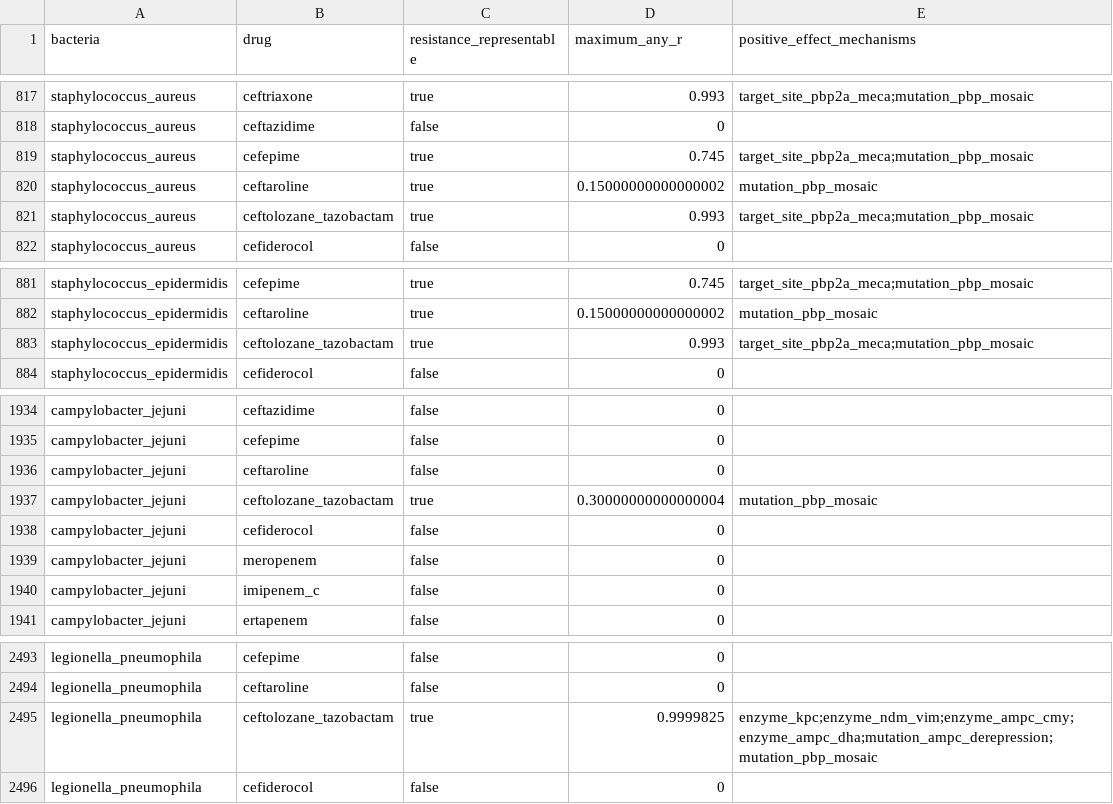
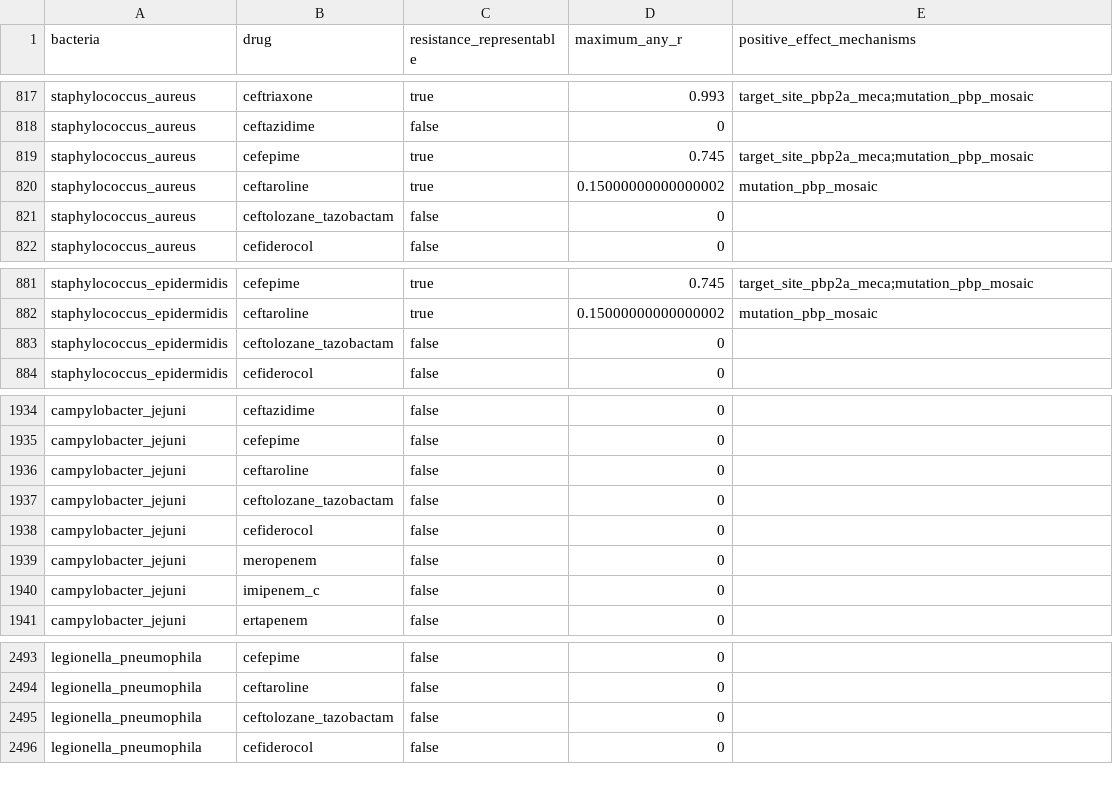
Before and after one commit to UCL/amr, a CSV file: data/model_resistance_reachability_matrix.csv, drawn as a sheet; only a part is shown, gaps mark what is left out.

```diff
--- a/data/model_resistance_reachability_matrix.csv
+++ b/data/model_resistance_reachability_matrix.csv
@@ -820,3 +820,3 @@ staphylococcus_aureus,cefepime,true,0.745,target_site_pbp2a_meca;mutation_pbp_mo
 staphylococcus_aureus,ceftaroline,true,0.15000000000000002,mutation_pbp_mosaic
-staphylococcus_aureus,ceftolozane_tazobactam,true,0.993,target_site_pbp2a_meca;mutation_pbp_mosaic
+staphylococcus_aureus,ceftolozane_tazobactam,false,0,
 staphylococcus_aureus,cefiderocol,false,0,
@@ -882,3 +882,3 @@ staphylococcus_epidermidis,cefepime,true,0.745,target_site_pbp2a_meca;mutation_p
 staphylococcus_epidermidis,ceftaroline,true,0.15000000000000002,mutation_pbp_mosaic
-staphylococcus_epidermidis,ceftolozane_tazobactam,true,0.993,target_site_pbp2a_meca;mutation_pbp_mosaic
+staphylococcus_epidermidis,ceftolozane_tazobactam,false,0,
 staphylococcus_epidermidis,cefiderocol,false,0,
@@ -1936,3 +1936,3 @@ campylobacter_jejuni,cefepime,false,0,
 campylobacter_jejuni,ceftaroline,false,0,
-campylobacter_jejuni,ceftolozane_tazobactam,true,0.30000000000000004,mutation_pbp_mosaic
+campylobacter_jejuni,ceftolozane_tazobactam,false,0,
 campylobacter_jejuni,cefiderocol,false,0,
@@ -2494,3 +2494,3 @@ legionella_pneumophila,cefepime,false,0,
 legionella_pneumophila,ceftaroline,false,0,
-legionella_pneumophila,ceftolozane_tazobactam,true,0.9999825,enzyme_kpc;enzyme_ndm_vim;enzyme_ampc_cmy;enzyme_ampc_dha;mutation_ampc_derepression;mutation_pbp_mosaic
+legionella_pneumophila,ceftolozane_tazobactam,false,0,
 legionella_pneumophila,cefiderocol,false,0,
```
Also changed, not shown: data/model_potency_matrix.csv, 7 other files.
